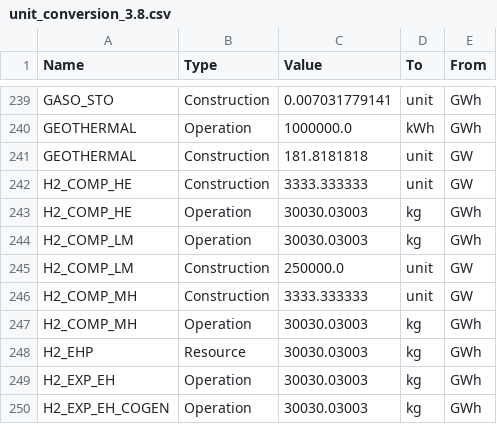
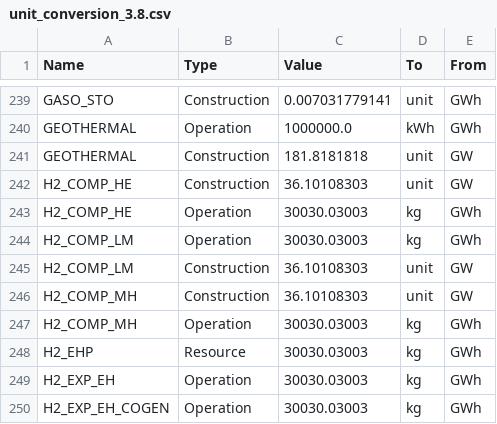
Before and after one commit to matthieu-str/mescal, a CSV file: dev/energyscope_data/CH/unit_conversion_3.8.csv, drawn as a sheet; only a part is shown, gaps mark what is left out.

```diff
--- a/dev/energyscope_data/CH/unit_conversion_3.8.csv
+++ b/dev/energyscope_data/CH/unit_conversion_3.8.csv
@@ -241,7 +241,7 @@ GEOTHERMAL,Operation,1000000.0,kWh,GWh
 GEOTHERMAL,Construction,181.8181818,unit,GW
-H2_COMP_HE,Construction,3333.333333,unit,GW
+H2_COMP_HE,Construction,36.10108303,unit,GW
 H2_COMP_HE,Operation,30030.03003,kg,GWh
 H2_COMP_LM,Operation,30030.03003,kg,GWh
-H2_COMP_LM,Construction,250000.0,unit,GW
-H2_COMP_MH,Construction,3333.333333,unit,GW
+H2_COMP_LM,Construction,36.10108303,unit,GW
+H2_COMP_MH,Construction,36.10108303,unit,GW
 H2_COMP_MH,Operation,30030.03003,kg,GWh
```
Also changed, not shown: dev/energyscope_data/CA-QC/mapping_3.8.csv, dev/energyscope_data/CH/lifetime.csv, 3 other files.
